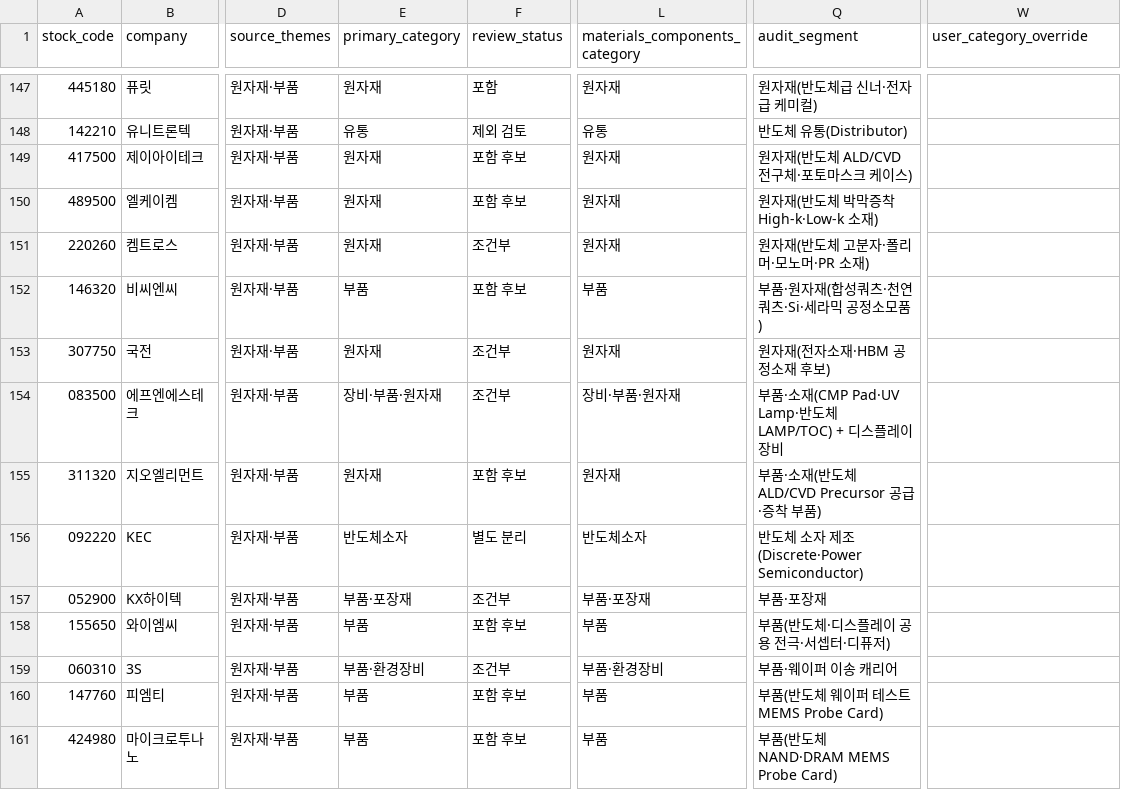
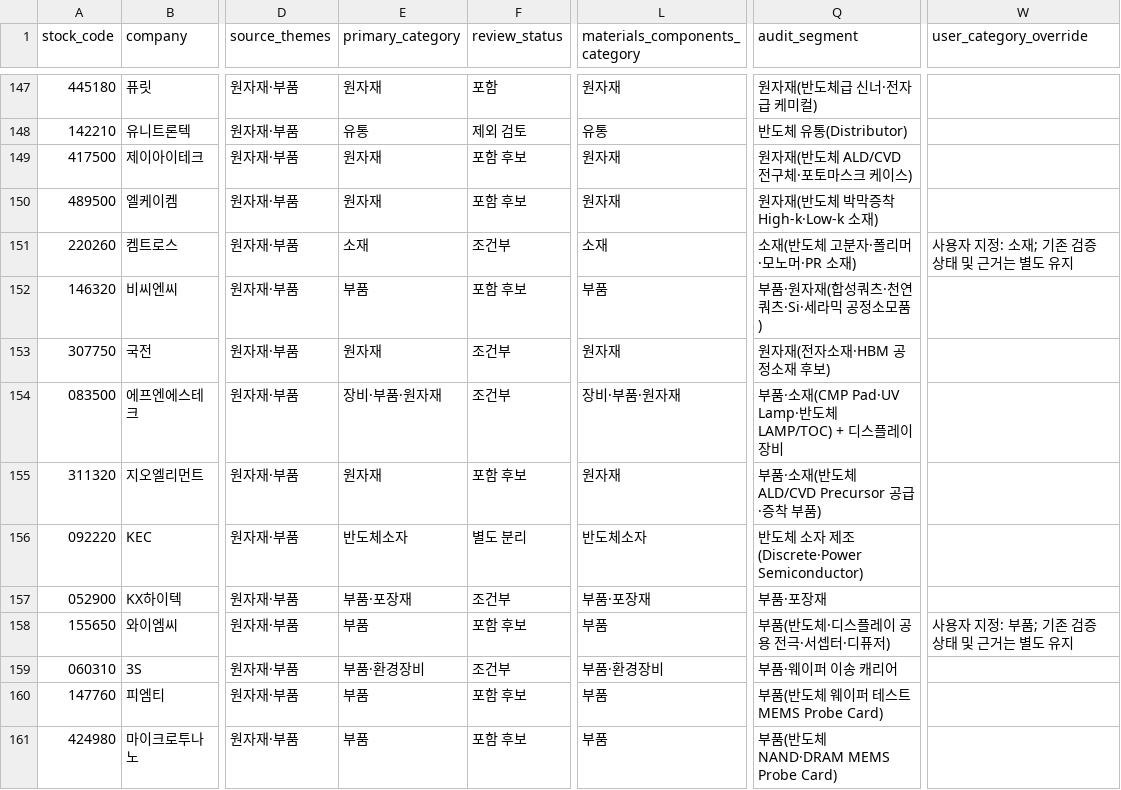
Before and after one commit to captaincatb-web/Sangsaengnews, a CSV file: scripts/semi_combined_review.csv, drawn as a sheet; only a part is shown, gaps mark what is left out; the diff covers the shown part only; the diff names each change by its address in the sheet, - before the commit and + after, or states it on an @@ line.

Commit message:
Apply user-defined major categories for 11 semiconductor candidates

```diff
--- a/scripts/semi_combined_review.csv
+++ b/scripts/semi_combined_review.csv
-E151 (primary_category): 원자재
+E151 (primary_category): 소재
-L151 (materials_components_category): 원자재
+L151 (materials_components_category): 소재
-Q151 (audit_segment): 원자재(반도체 고분자·폴리머·모노머·PR 소재)
+Q151 (audit_segment): 소재(반도체 고분자·폴리머·모노머·PR 소재)
-W151 (user_category_override): (empty)
+W151 (user_category_override): 사용자 지정: 소재; 기존 검증 상태 및 근거는 별도 유지
-W158 (user_category_override): (empty)
+W158 (user_category_override): 사용자 지정: 부품; 기존 검증 상태 및 근거는 별도 유지
```
Also changed, not shown: 30 edited cells elsewhere in this file.
